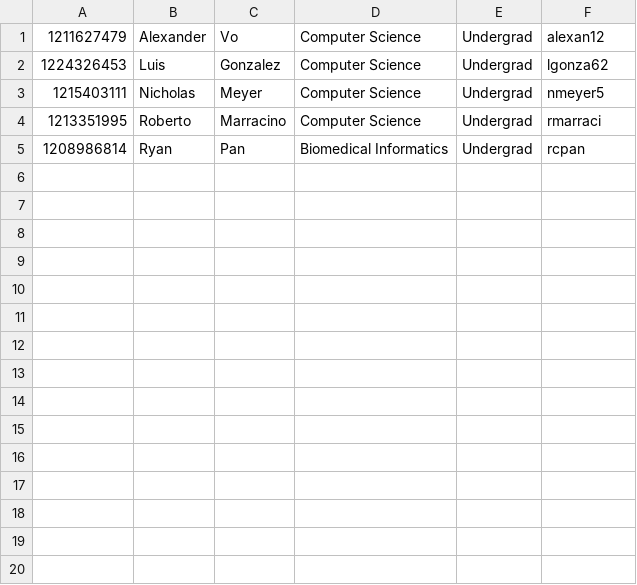
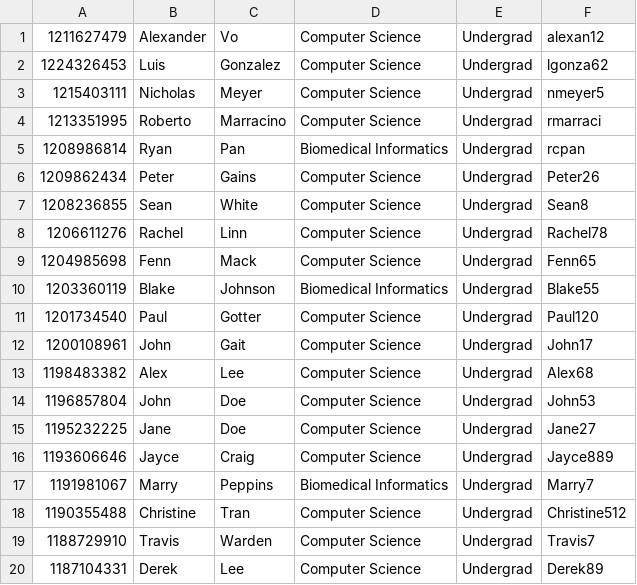
Before and after one commit to Robbie0017/cse-360-final-project, a CSV file: Roster.csv, drawn as a sheet; the diff names each change by its address in the sheet, - before the commit and + after, or states it on an @@ line.

```diff
--- a/Roster.csv
+++ b/Roster.csv
+row 6: 1209862434 | Peter | Gains | Computer Science | Undergrad | Peter26
+row 7: 1208236855 | Sean | White | Computer Science | Undergrad | Sean8
+row 8: 1206611276 | Rachel | Linn | Computer Science | Undergrad | Rachel78
+row 9: 1204985698 | Fenn | Mack | Computer Science | Undergrad | Fenn65
+row 10: 1203360119 | Blake | Johnson | Biomedical Informatics | Undergrad | Blake55
+row 11: 1201734540 | Paul | Gotter | Computer Science | Undergrad | Paul120
+row 12: 1200108961 | John | Gait | Computer Science | Undergrad | John17
+row 13: 1198483382 | Alex | Lee | Computer Science | Undergrad | Alex68
+row 14: 1196857804 | John | Doe | Computer Science | Undergrad | John53
+row 15: 1195232225 | Jane | Doe | Computer Science | Undergrad | Jane27
+row 16: 1193606646 | Jayce | Craig | Computer Science | Undergrad | Jayce889
+row 17: 1191981067 | Marry | Peppins | Biomedical Informatics | Undergrad | Marry7
+row 18: 1190355488 | Christine | Tran | Computer Science | Undergrad | Christine512
+row 19: 1188729910 | Travis | Warden | Computer Science | Undergrad | Travis7
+row 20: 1187104331 | Derek | Lee | Computer Science | Undergrad | Derek89
```
Also changed, not shown: 1 other file.
